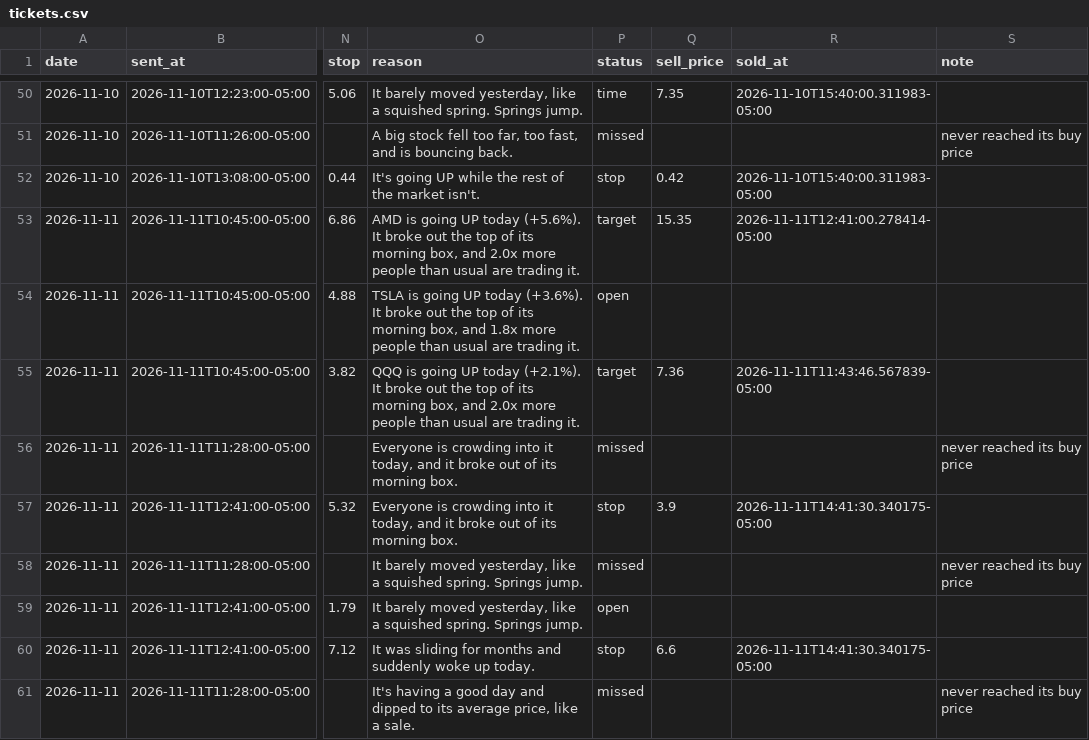
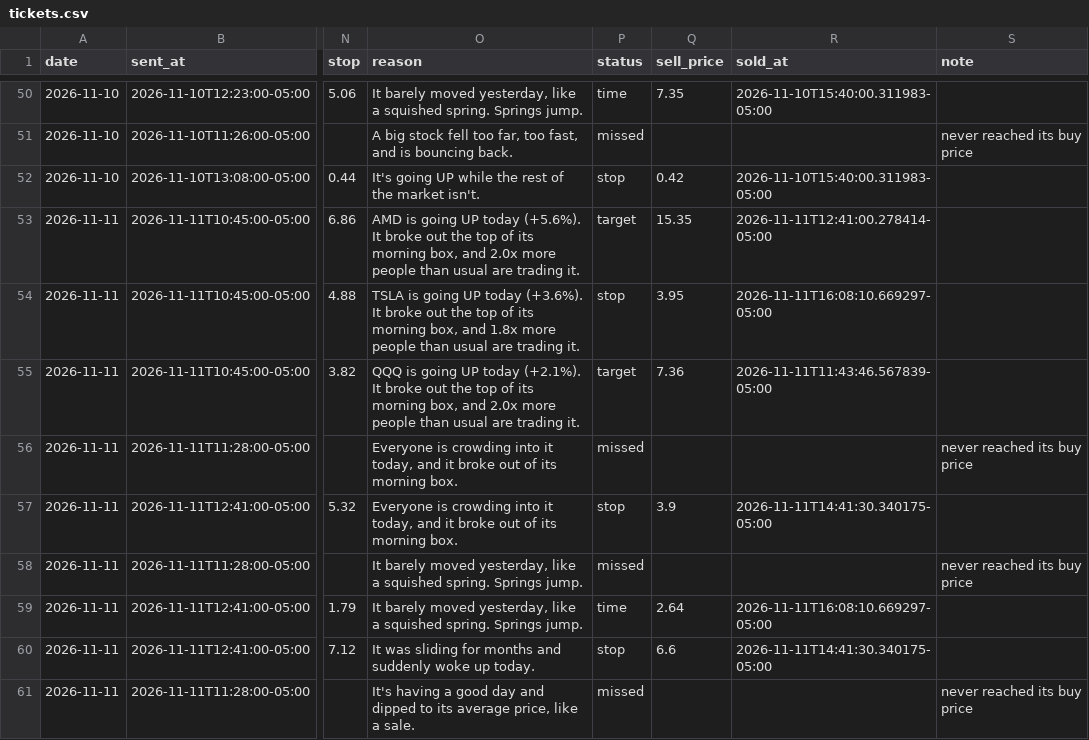
Before and after one commit to tauhid97/Options-Boss, a CSV file: data/tickets.csv, drawn as a sheet; only a part is shown, gaps mark what is left out; the diff names each change by its address in the sheet, - before the commit and + after, or states it on an @@ line.

```diff
--- a/data/tickets.csv
+++ b/data/tickets.csv
-P54 (status): open
+P54 (status): stop
-Q54 (sell_price): (empty)
+Q54 (sell_price): 3.95
-R54 (sold_at): (empty)
+R54 (sold_at): 2026-11-11T16:08:10.669297-05:00
-P59 (status): open
+P59 (status): time
-Q59 (sell_price): (empty)
+Q59 (sell_price): 2.64
-R59 (sold_at): (empty)
+R59 (sold_at): 2026-11-11T16:08:10.669297-05:00
```
Also changed, not shown: 1 other file.
